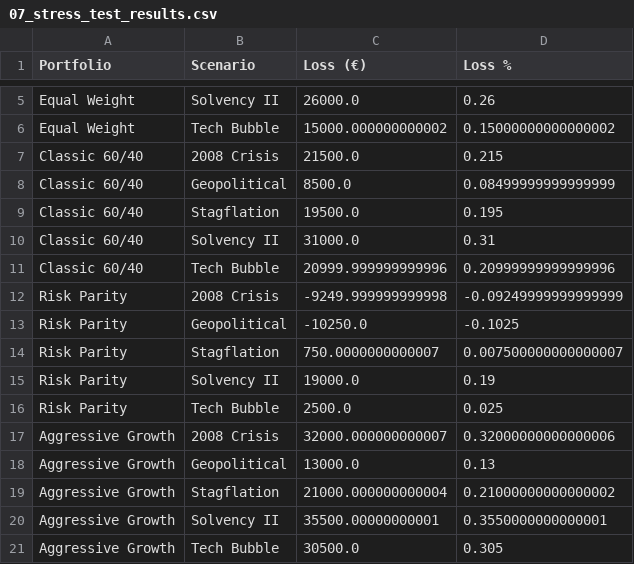
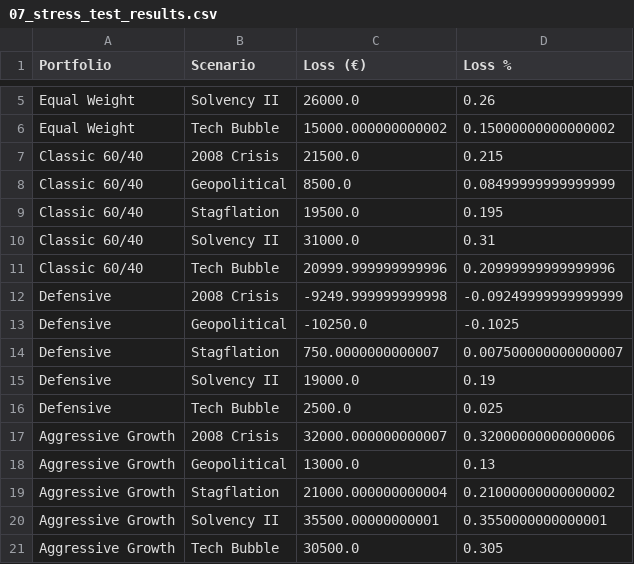
Before and after one commit to zachlawlor/Portfolio-Tail-Risk, a CSV file: data/07_stress_test_results.csv, drawn as a sheet; only a part is shown, gaps mark what is left out.

```diff
--- a/data/07_stress_test_results.csv
+++ b/data/07_stress_test_results.csv
@@ -11,7 +11,7 @@ Classic 60/40,Solvency II,31000.0,0.31
 Classic 60/40,Tech Bubble,20999.999999999996,0.20999999999999996
-Risk Parity,2008 Crisis,-9249.999999999998,-0.09249999999999999
-Risk Parity,Geopolitical,-10250.0,-0.1025
-Risk Parity,Stagflation,750.0000000000007,0.007500000000000007
-Risk Parity,Solvency II,19000.0,0.19
-Risk Parity,Tech Bubble,2500.0,0.025
+Defensive,2008 Crisis,-9249.999999999998,-0.09249999999999999
+Defensive,Geopolitical,-10250.0,-0.1025
+Defensive,Stagflation,750.0000000000007,0.007500000000000007
+Defensive,Solvency II,19000.0,0.19
+Defensive,Tech Bubble,2500.0,0.025
 Aggressive Growth,2008 Crisis,32000.000000000007,0.32000000000000006
```
Also changed, not shown: data/01_all_portfolio_log_returns.csv, data/01_asset_prices.csv, 31 other files.
